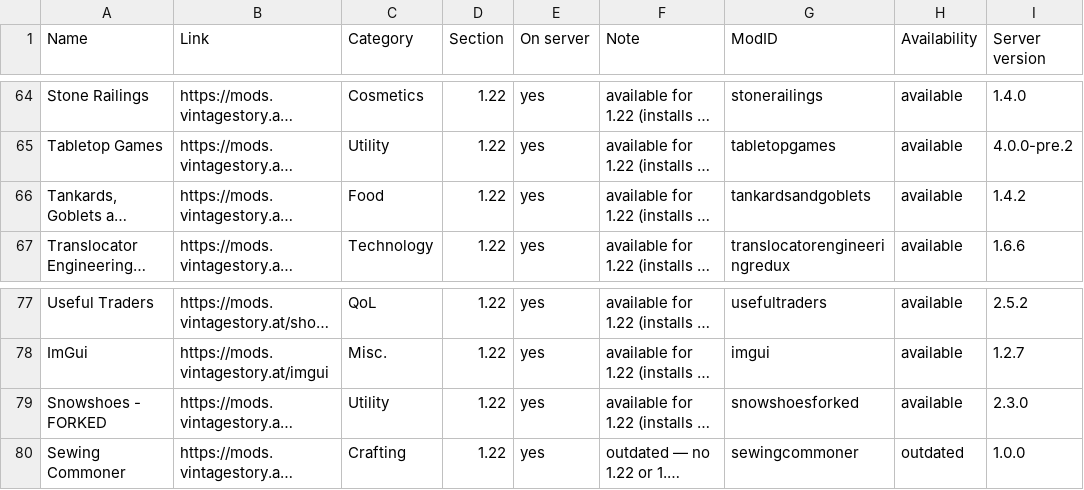
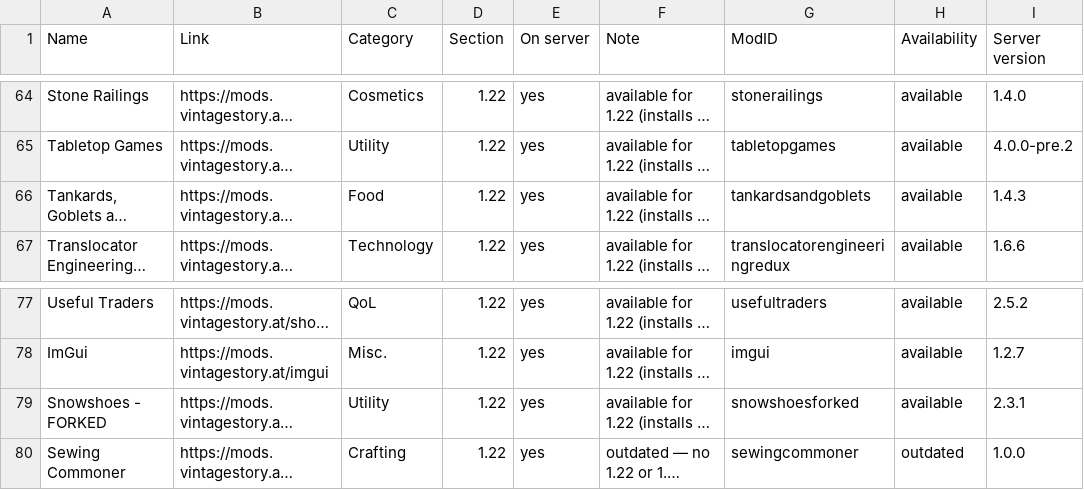
Before and after one commit to ConnyZs/VintageStory, a CSV file: Vintage Story Dashboard Data.csv, drawn as a sheet; only a part is shown, gaps mark what is left out; long unchanged cells end in …; the diff covers the shown part only; the diff names each change by its address in the sheet, - before the commit and + after, or states it on an @@ line.

```diff
--- a/Vintage Story Dashboard Data.csv
+++ b/Vintage Story Dashboard Data.csv
-I66 (Server version): 1.4.2
+I66 (Server version): 1.4.3
-I79 (Server version): 2.3.0
+I79 (Server version): 2.3.1
```
Also changed, not shown: 10 edited cells elsewhere in this file, 24 other files.
